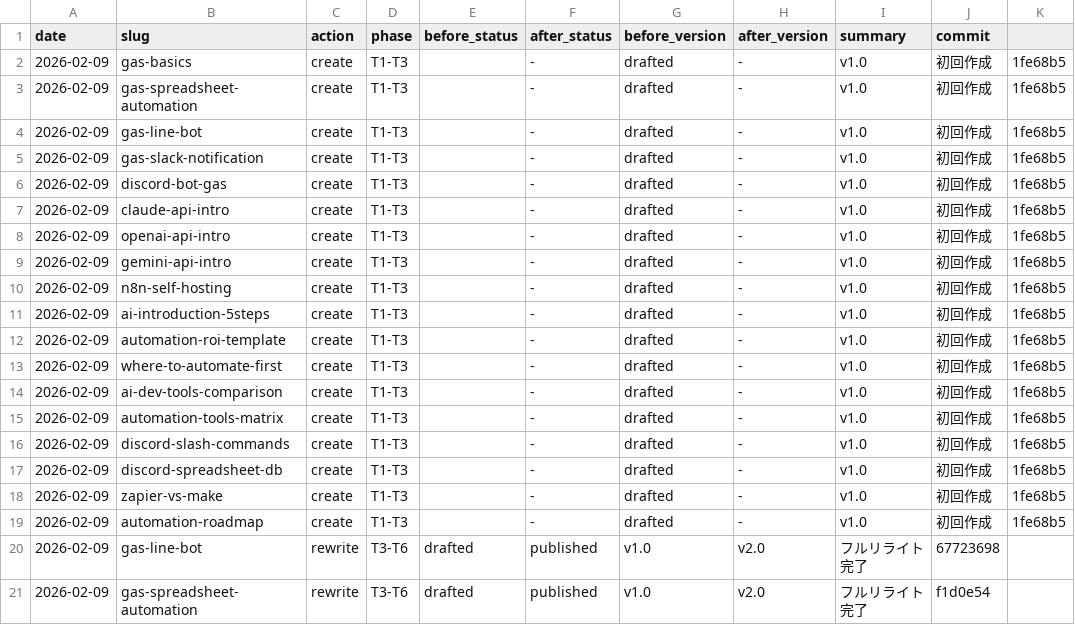
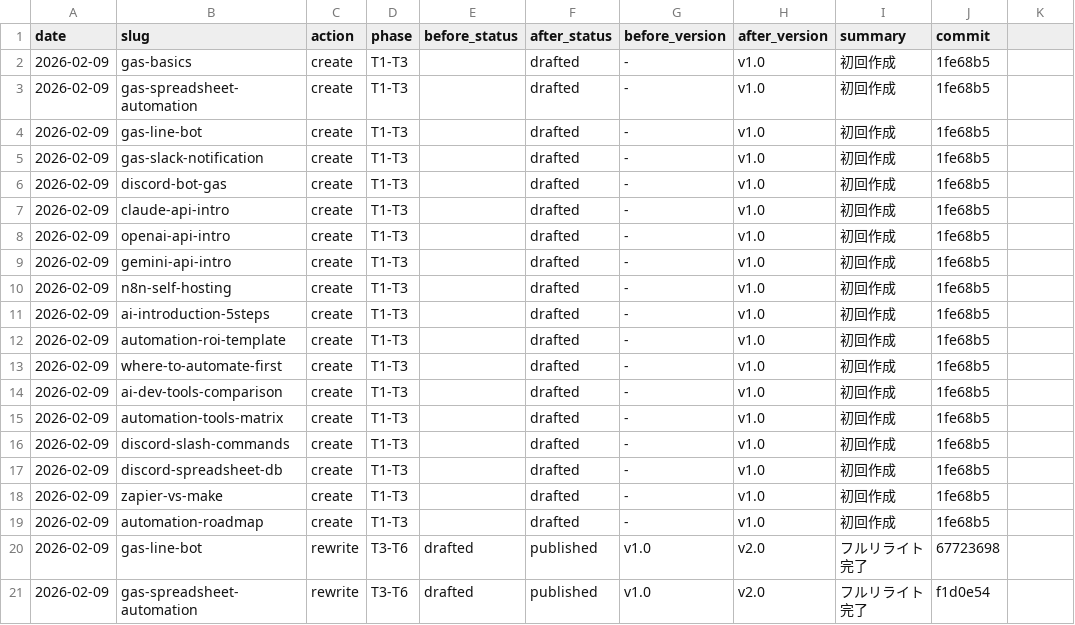
Before and after one commit to kitakami2202/ai-automate-lab, a CSV file: scripts/changelog.csv, drawn as a sheet; only a part is shown.

```diff
--- a/scripts/changelog.csv
+++ b/scripts/changelog.csv
@@ -1,20 +1,20 @@
 date,slug,action,phase,before_status,after_status,before_version,after_version,summary,commit
-2026-02-09,gas-basics,create,T1-T3,,-,drafted,-,v1.0,初回作成,1fe68b5
-2026-02-09,gas-spreadsheet-automation,create,T1-T3,,-,drafted,-,v1.0,初回作成,1fe68b5
-2026-02-09,gas-line-bot,create,T1-T3,,-,drafted,-,v1.0,初回作成,1fe68b5
-2026-02-09,gas-slack-notification,create,T1-T3,,-,drafted,-,v1.0,初回作成,1fe68b5
-2026-02-09,discord-bot-gas,create,T1-T3,,-,drafted,-,v1.0,初回作成,1fe68b5
-2026-02-09,claude-api-intro,create,T1-T3,,-,drafted,-,v1.0,初回作成,1fe68b5
-2026-02-09,openai-api-intro,create,T1-T3,,-,drafted,-,v1.0,初回作成,1fe68b5
-2026-02-09,gemini-api-intro,create,T1-T3,,-,drafted,-,v1.0,初回作成,1fe68b5
-2026-02-09,n8n-self-hosting,create,T1-T3,,-,drafted,-,v1.0,初回作成,1fe68b5
-2026-02-09,ai-introduction-5steps,create,T1-T3,,-,drafted,-,v1.0,初回作成,1fe68b5
-2026-02-09,automation-roi-template,create,T1-T3,,-,drafted,-,v1.0,初回作成,1fe68b5
-2026-02-09,where-to-automate-first,create,T1-T3,,-,drafted,-,v1.0,初回作成,1fe68b5
-2026-02-09,ai-dev-tools-comparison,create,T1-T3,,-,drafted,-,v1.0,初回作成,1fe68b5
-2026-02-09,automation-tools-matrix,create,T1-T3,,-,drafted,-,v1.0,初回作成,1fe68b5
-2026-02-09,discord-slash-commands,create,T1-T3,,-,drafted,-,v1.0,初回作成,1fe68b5
-2026-02-09,discord-spreadsheet-db,create,T1-T3,,-,drafted,-,v1.0,初回作成,1fe68b5
-2026-02-09,zapier-vs-make,create,T1-T3,,-,drafted,-,v1.0,初回作成,1fe68b5
-2026-02-09,automation-roadmap,create,T1-T3,,-,drafted,-,v1.0,初回作成,1fe68b5
+2026-02-09,gas-basics,create,T1-T3,,drafted,-,v1.0,初回作成,1fe68b5
+2026-02-09,gas-spreadsheet-automation,create,T1-T3,,drafted,-,v1.0,初回作成,1fe68b5
+2026-02-09,gas-line-bot,create,T1-T3,,drafted,-,v1.0,初回作成,1fe68b5
+2026-02-09,gas-slack-notification,create,T1-T3,,drafted,-,v1.0,初回作成,1fe68b5
+2026-02-09,discord-bot-gas,create,T1-T3,,drafted,-,v1.0,初回作成,1fe68b5
+2026-02-09,claude-api-intro,create,T1-T3,,drafted,-,v1.0,初回作成,1fe68b5
+2026-02-09,openai-api-intro,create,T1-T3,,drafted,-,v1.0,初回作成,1fe68b5
+2026-02-09,gemini-api-intro,create,T1-T3,,drafted,-,v1.0,初回作成,1fe68b5
+2026-02-09,n8n-self-hosting,create,T1-T3,,drafted,-,v1.0,初回作成,1fe68b5
+2026-02-09,ai-introduction-5steps,create,T1-T3,,drafted,-,v1.0,初回作成,1fe68b5
+2026-02-09,automation-roi-template,create,T1-T3,,drafted,-,v1.0,初回作成,1fe68b5
+2026-02-09,where-to-automate-first,create,T1-T3,,drafted,-,v1.0,初回作成,1fe68b5
+2026-02-09,ai-dev-tools-comparison,create,T1-T3,,drafted,-,v1.0,初回作成,1fe68b5
+2026-02-09,automation-tools-matrix,create,T1-T3,,drafted,-,v1.0,初回作成,1fe68b5
+2026-02-09,discord-slash-commands,create,T1-T3,,drafted,-,v1.0,初回作成,1fe68b5
+2026-02-09,discord-spreadsheet-db,create,T1-T3,,drafted,-,v1.0,初回作成,1fe68b5
+2026-02-09,zapier-vs-make,create,T1-T3,,drafted,-,v1.0,初回作成,1fe68b5
+2026-02-09,automation-roadmap,create,T1-T3,,drafted,-,v1.0,初回作成,1fe68b5
 2026-02-09,gas-line-bot,rewrite,T3-T6,drafted,published,v1.0,v2.0,フルリライト完了,67723698
```
Also changed, not shown: 1 other file.
